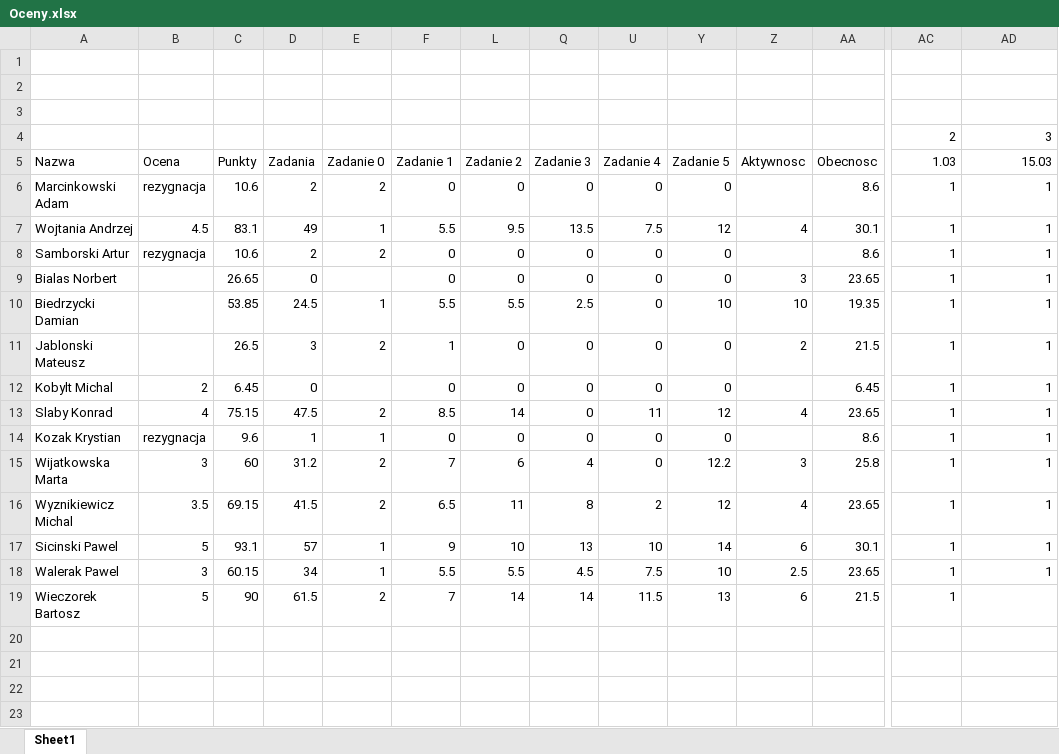
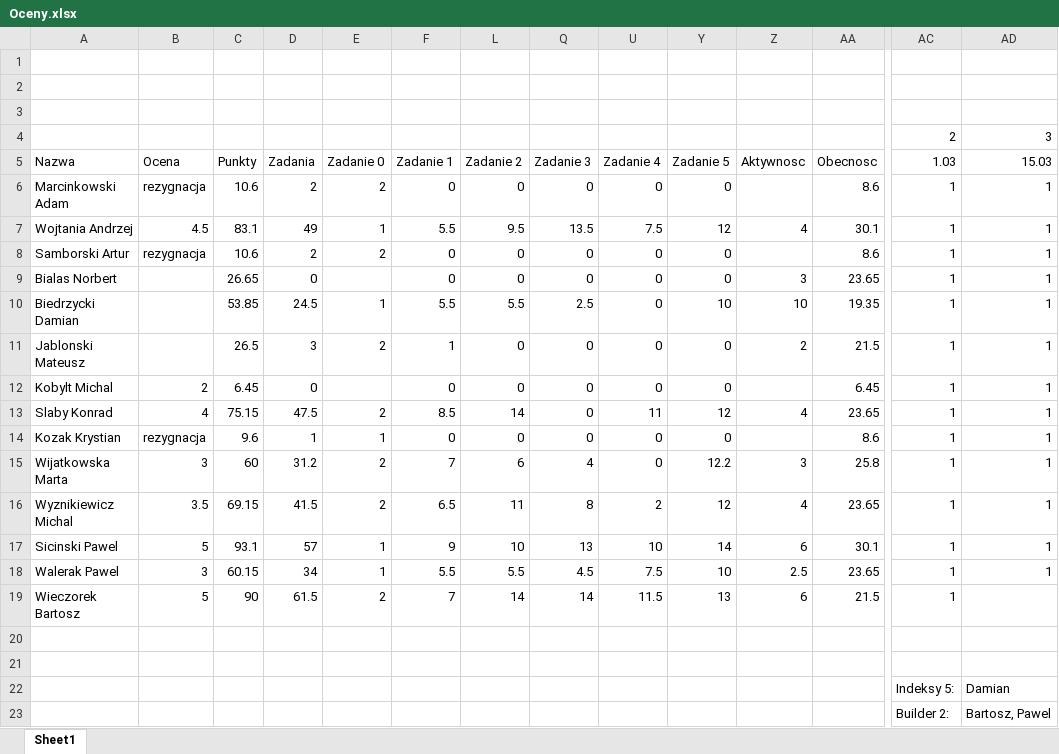
Before and after one commit to leinadb/exercise0, an Excel workbook: Oceny.xlsx, sheet Sheet1, drawn as a sheet; only a part is shown, gaps mark what is left out; values as stored, in another font and other column widths than the file's, no borders; charts and pictures not drawn; rows hold the shown columns only; the diff names each change by its address in the sheet, - before the commit and + after, or states it on an @@ line.

Commit message:
grades updated

```diff
--- a/Oceny.xlsx (sheet Sheet1)
+++ b/Oceny.xlsx (sheet Sheet1)
+row 20: (empty)
+row 21: (empty)
+row 22:  |  |  |  |  |  |  |  |  |  |  |  | Indeksy 5: | Damian
+row 23:  |  |  |  |  |  |  |  |  |  |  |  | Builder 2: | Bartosz, Pawel
```
